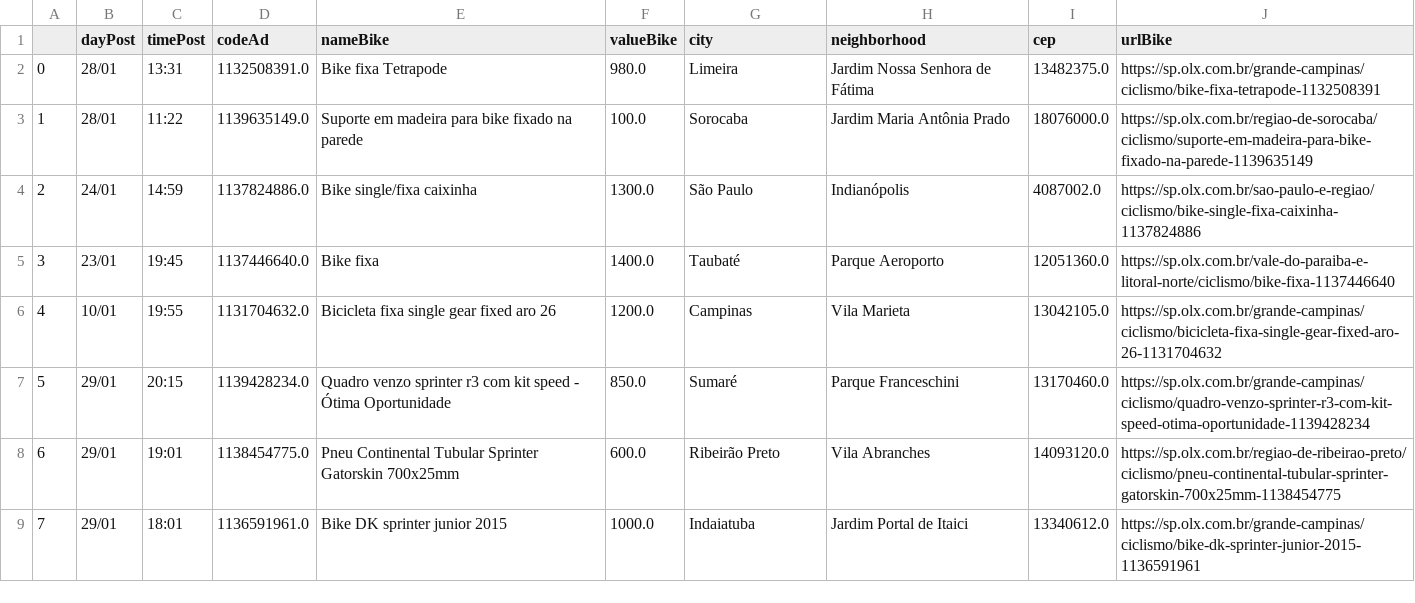
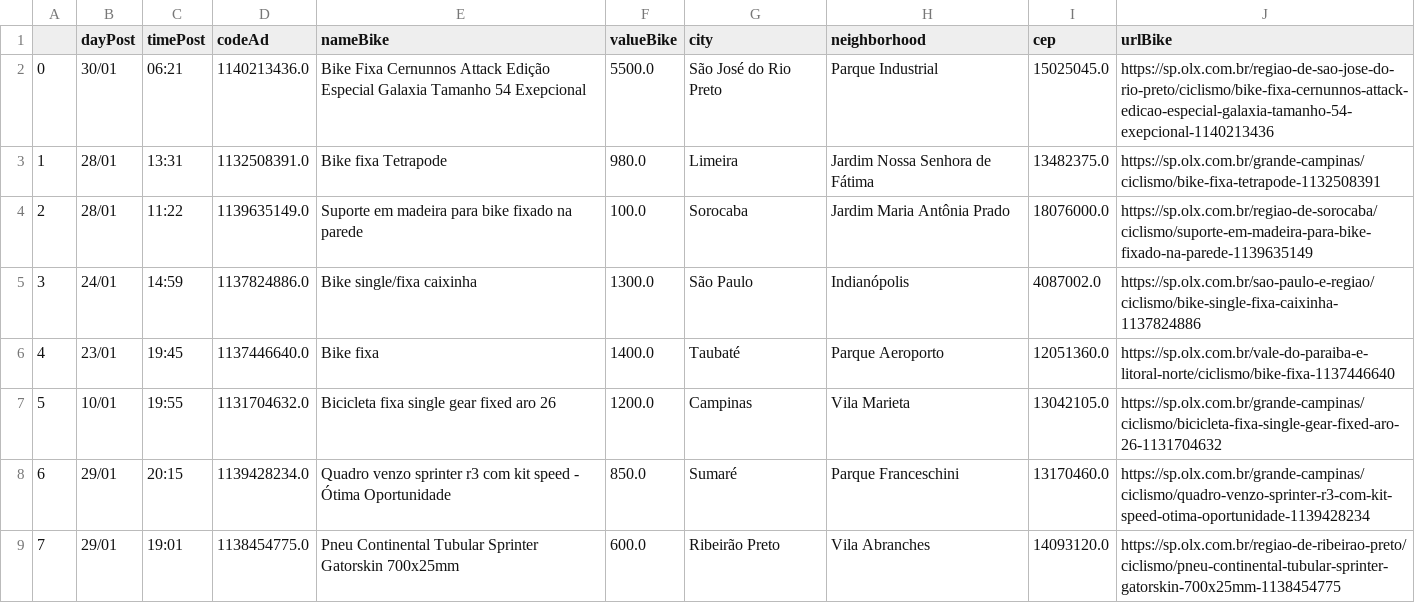
Before and after one commit to cmpaulo/webScrap, a CSV file: busca_bike_dados_clean.csv, drawn as a sheet; only a part is shown; the shorter side is filled out with more unchanged rows; addresses are those after the commit; the diff names each change by its address in the sheet, - before the commit and + after, or states it on an @@ line.

```diff
--- a/busca_bike_dados_clean.csv
+++ b/busca_bike_dados_clean.csv
+row 2: 0 | 30/01 | 06:21 | 1140213436.0 | Bike Fixa Cernunnos Attack Edição Especial Galaxia Tamanho 54 Exepcional | 5500.0 | São José do Rio Preto | Parque Industrial | 15025045.0 | https://sp.olx.com.br/regiao-de-sao-jose-do-rio-preto/ciclismo/bike-fixa-cernunnos-attack-edicao-especial-galaxia-tamanho-54-exepcional-1140213436
@@ column A renumbered from row 3 down @@
```
Also changed, not shown: busca_bike_dados.csv, 1 other file.
